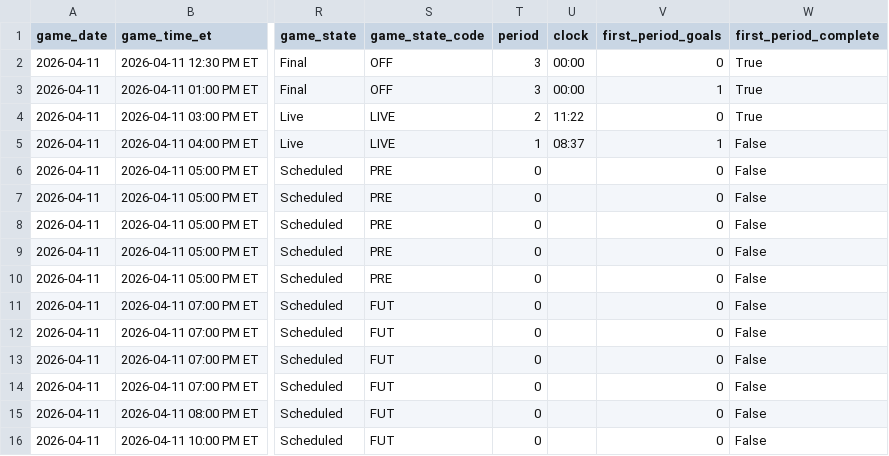
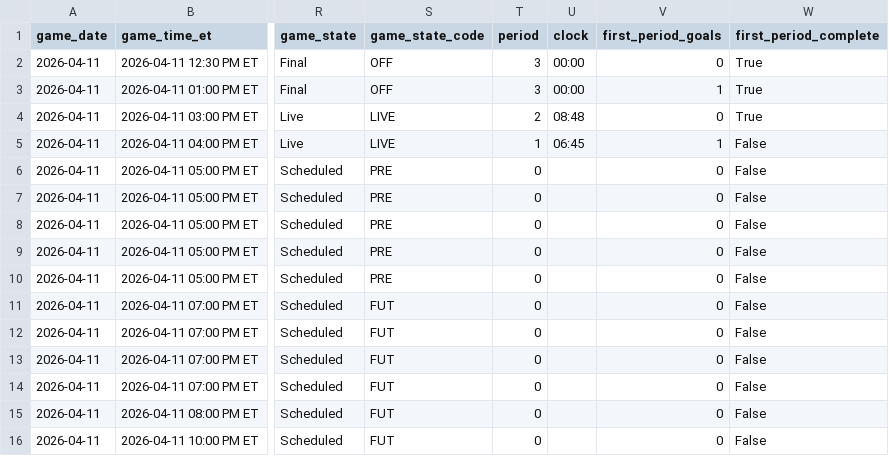
Before and after one commit to gauravgandhi01/first_period_stats, a CSV file: live/daily_slate_latest.csv, drawn as a sheet; only a part is shown, gaps mark what is left out; the diff names each change by its address in the sheet, - before the commit and + after, or states it on an @@ line.

Commit message:
auto: update firstperiodstats outputs for 2026-04-11 (2026-04-11 20:35:01 UTC)

```diff
--- a/live/daily_slate_latest.csv
+++ b/live/daily_slate_latest.csv
-U4 (clock): 11:22
+U4 (clock): 08:48
-U5 (clock): 08:37
+U5 (clock): 06:45
```
Also changed, not shown: 3 other files.
